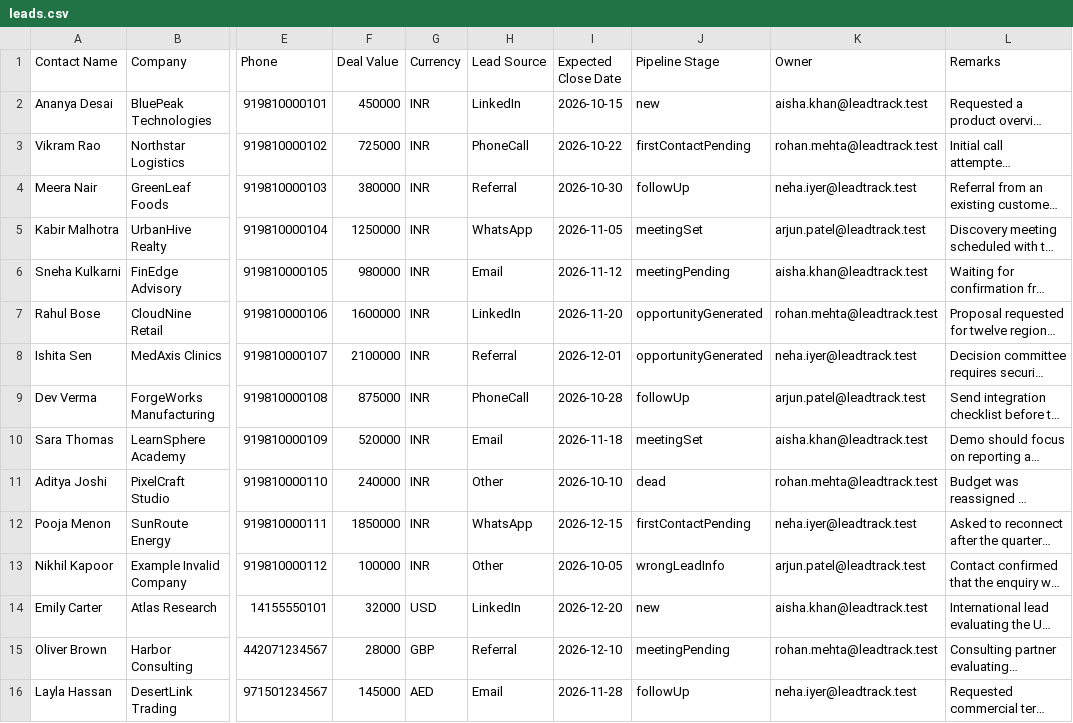
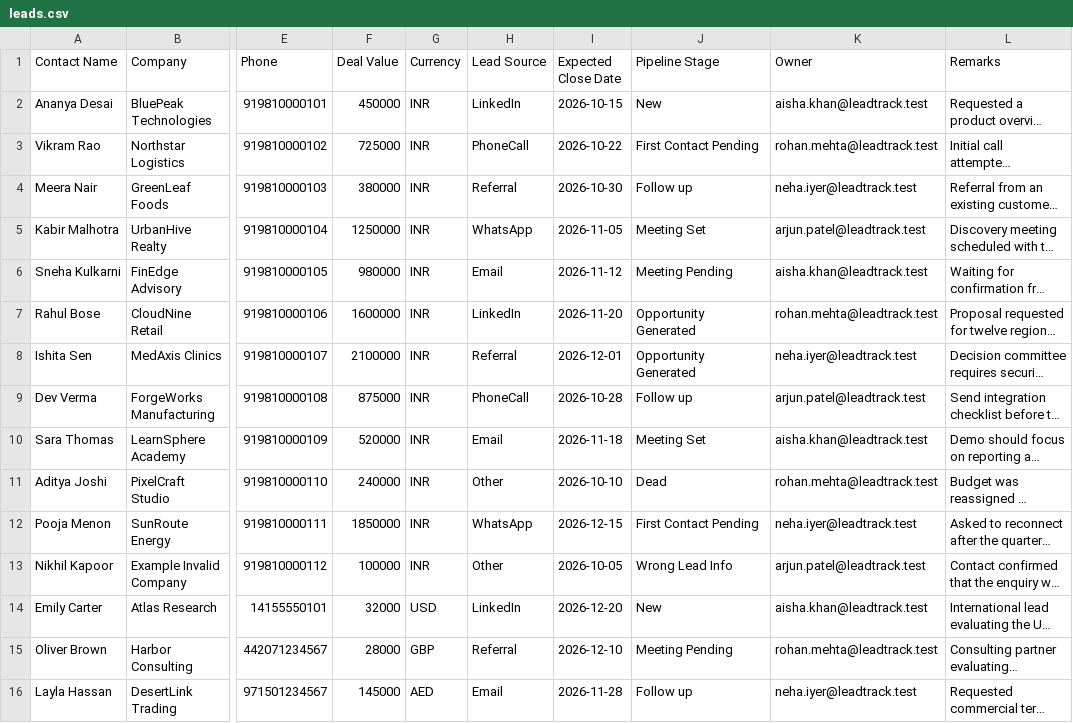
Before and after one commit to mihir-ll/solidx-crm, a CSV file: sample-data/import/leads.csv, drawn as a sheet; only a part is shown, gaps mark what is left out; long unchanged cells end in …; the diff names each change by its address in the sheet, - before the commit and + after, or states it on an @@ line.

Commit message:
feat: dynamic stages implementation

```diff
--- a/sample-data/import/leads.csv
+++ b/sample-data/import/leads.csv
-J2 (Pipeline Stage): new
+J2 (Pipeline Stage): New
-J3 (Pipeline Stage): firstContactPending
+J3 (Pipeline Stage): First Contact Pending
-J4 (Pipeline Stage): followUp
+J4 (Pipeline Stage): Follow up
-J5 (Pipeline Stage): meetingSet
+J5 (Pipeline Stage): Meeting Set
-J6 (Pipeline Stage): meetingPending
+J6 (Pipeline Stage): Meeting Pending
-J7:J8 (Pipeline Stage): opportunityGenerated
+J7:J8 (Pipeline Stage): Opportunity Generated
-J9 (Pipeline Stage): followUp
+J9 (Pipeline Stage): Follow up
-J10 (Pipeline Stage): meetingSet
+J10 (Pipeline Stage): Meeting Set
-J11 (Pipeline Stage): dead
+J11 (Pipeline Stage): Dead
-J12 (Pipeline Stage): firstContactPending
+J12 (Pipeline Stage): First Contact Pending
-J13 (Pipeline Stage): wrongLeadInfo
+J13 (Pipeline Stage): Wrong Lead Info
-J14 (Pipeline Stage): new
+J14 (Pipeline Stage): New
-J15 (Pipeline Stage): meetingPending
+J15 (Pipeline Stage): Meeting Pending
-J16 (Pipeline Stage): followUp
+J16 (Pipeline Stage): Follow up
```
Also changed, not shown: sample-data/import/lead-failed-imports.csv, 19 other files.
